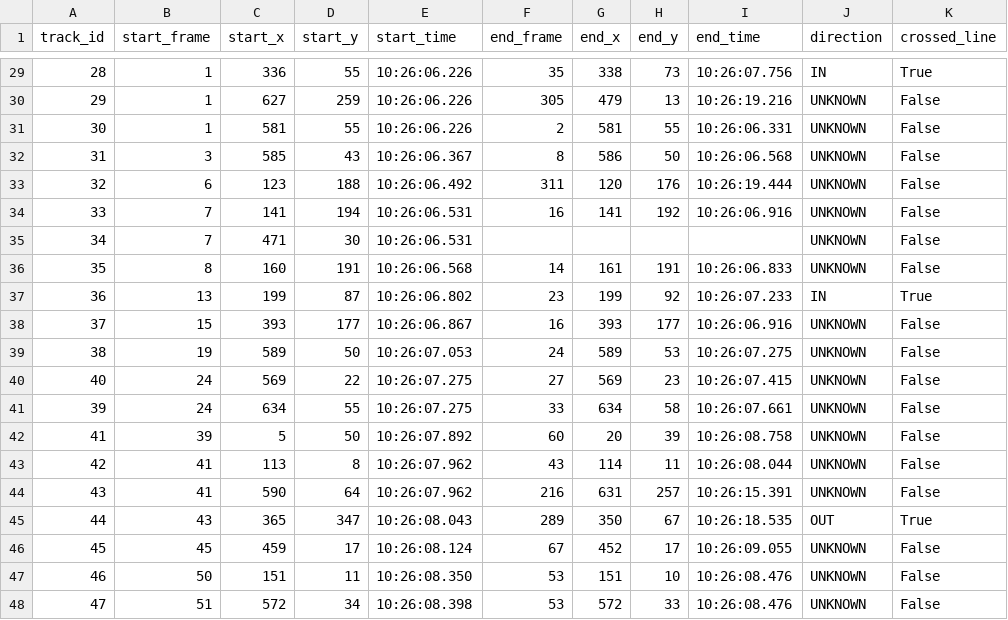
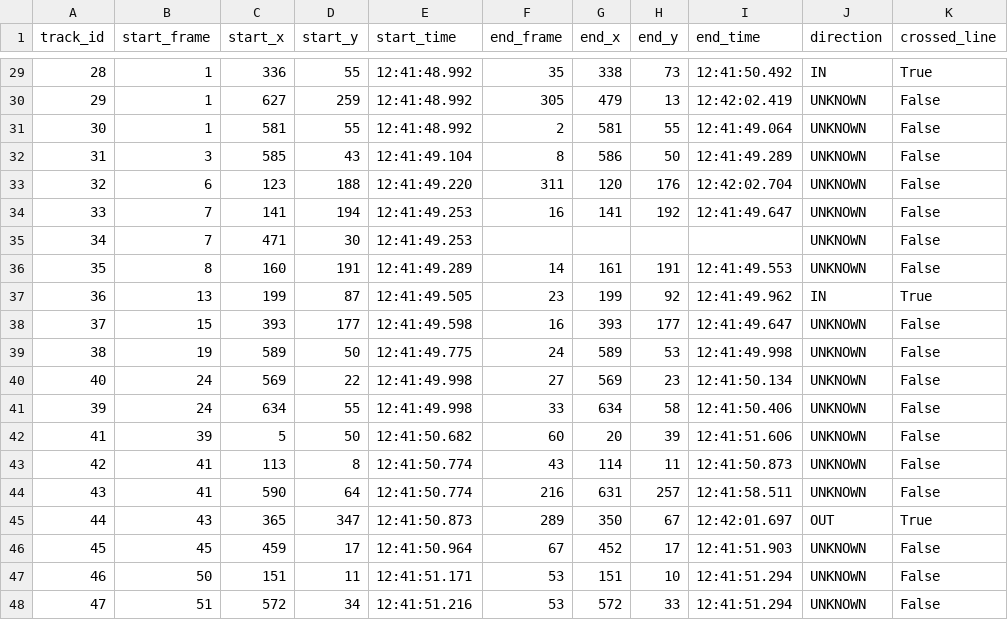
Before and after one commit to denistchob-ctrl/Sensores, a CSV file: people_trajectory_data.csv, drawn as a sheet; only a part is shown, gaps mark what is left out; the diff covers the shown part only; the diff names each change by its address in the sheet, - before the commit and + after, or states it on an @@ line.

```diff
--- a/people_trajectory_data.csv
+++ b/people_trajectory_data.csv
-E29:E31 (start_time): 10:26:06.226
+E29:E31 (start_time): 12:41:48.992
-I29 (end_time): 10:26:07.756
+I29 (end_time): 12:41:50.492
-I30 (end_time): 10:26:19.216
+I30 (end_time): 12:42:02.419
-I31 (end_time): 10:26:06.331
+I31 (end_time): 12:41:49.064
-E32 (start_time): 10:26:06.367
+E32 (start_time): 12:41:49.104
-I32 (end_time): 10:26:06.568
+I32 (end_time): 12:41:49.289
-E33 (start_time): 10:26:06.492
+E33 (start_time): 12:41:49.220
-I33 (end_time): 10:26:19.444
+I33 (end_time): 12:42:02.704
-E34:E35 (start_time): 10:26:06.531
+E34:E35 (start_time): 12:41:49.253
-I34 (end_time): 10:26:06.916
+I34 (end_time): 12:41:49.647
-E36 (start_time): 10:26:06.568
+E36 (start_time): 12:41:49.289
-I36 (end_time): 10:26:06.833
+I36 (end_time): 12:41:49.553
-E37 (start_time): 10:26:06.802
+E37 (start_time): 12:41:49.505
-I37 (end_time): 10:26:07.233
+I37 (end_time): 12:41:49.962
-E38 (start_time): 10:26:06.867
+E38 (start_time): 12:41:49.598
-I38 (end_time): 10:26:06.916
+I38 (end_time): 12:41:49.647
-E39 (start_time): 10:26:07.053
+E39 (start_time): 12:41:49.775
-I39 (end_time): 10:26:07.275
+I39 (end_time): 12:41:49.998
-E40:E41 (start_time): 10:26:07.275
+E40:E41 (start_time): 12:41:49.998
-I40 (end_time): 10:26:07.415
+I40 (end_time): 12:41:50.134
-I41 (end_time): 10:26:07.661
+I41 (end_time): 12:41:50.406
-E42 (start_time): 10:26:07.892
+E42 (start_time): 12:41:50.682
-I42 (end_time): 10:26:08.758
+I42 (end_time): 12:41:51.606
-E43:E44 (start_time): 10:26:07.962
+E43:E44 (start_time): 12:41:50.774
-I43 (end_time): 10:26:08.044
+I43 (end_time): 12:41:50.873
-I44 (end_time): 10:26:15.391
+I44 (end_time): 12:41:58.511
-E45 (start_time): 10:26:08.043
+E45 (start_time): 12:41:50.873
-I45 (end_time): 10:26:18.535
+I45 (end_time): 12:42:01.697
-E46 (start_time): 10:26:08.124
+E46 (start_time): 12:41:50.964
-I46 (end_time): 10:26:09.055
+I46 (end_time): 12:41:51.903
-E47 (start_time): 10:26:08.350
+E47 (start_time): 12:41:51.171
-I47:I48 (end_time): 10:26:08.476
+I47:I48 (end_time): 12:41:51.294
-E48 (start_time): 10:26:08.398
+E48 (start_time): 12:41:51.216
```
Also changed, not shown: 134 edited cells elsewhere in this file, 1 other file.
